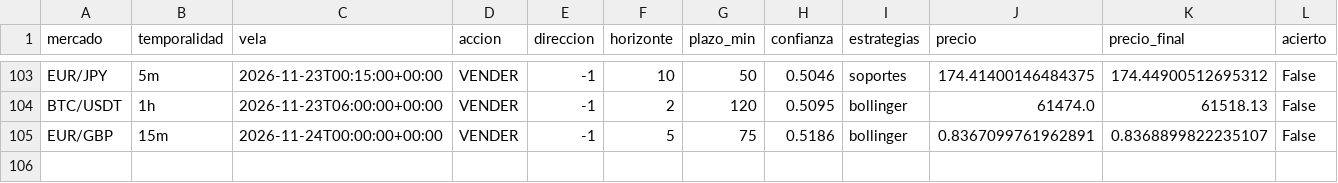
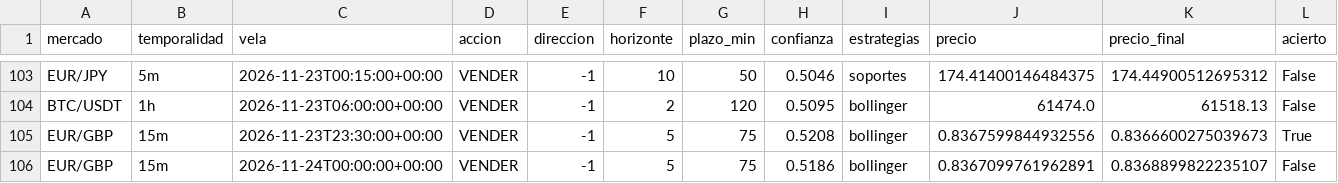
Before and after one commit to Andriuu20/analista-tecnico, a CSV file: vivo.csv, drawn as a sheet; only a part is shown, gaps mark what is left out; rows hold the shown columns only; the diff names each change by its address in the sheet, - before the commit and + after, or states it on an @@ line.

```diff
--- a/vivo.csv
+++ b/vivo.csv
+row 105: EUR/GBP | 15m | 2026-11-23T23:30:00+00:00 | VENDER | -1 | 5 | 75 | 0.5208 | bollinger | 0.8367599844932556 | 0.8366600275039673 | True
```
Also changed, not shown: 2 other files.
